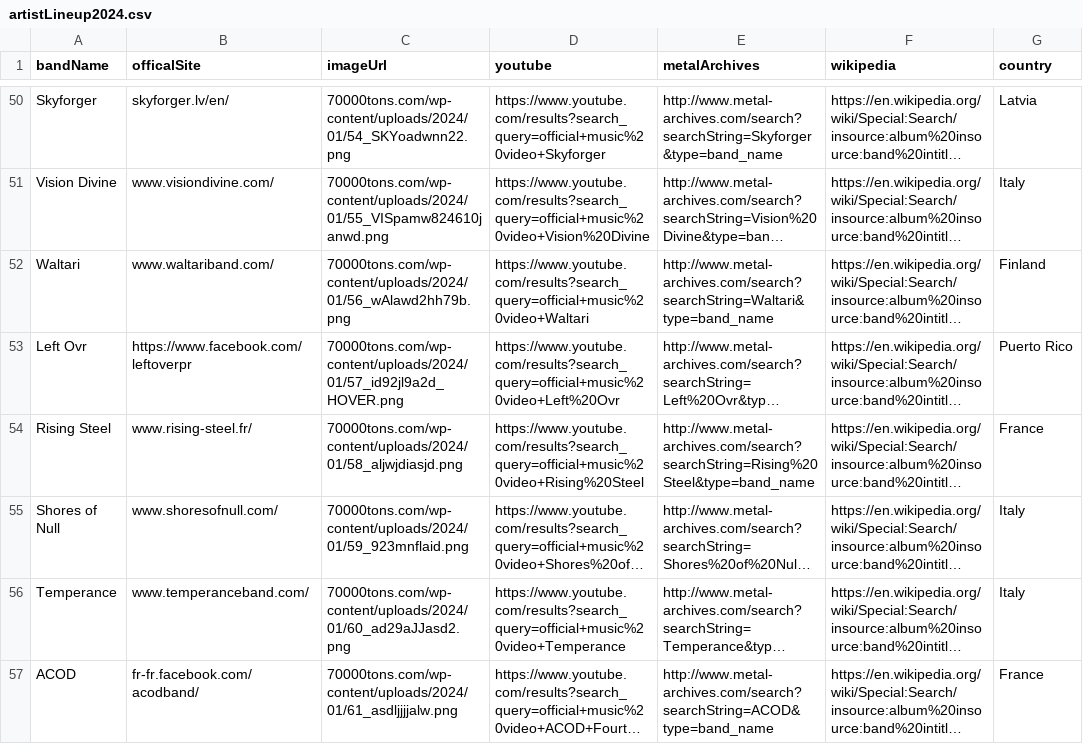
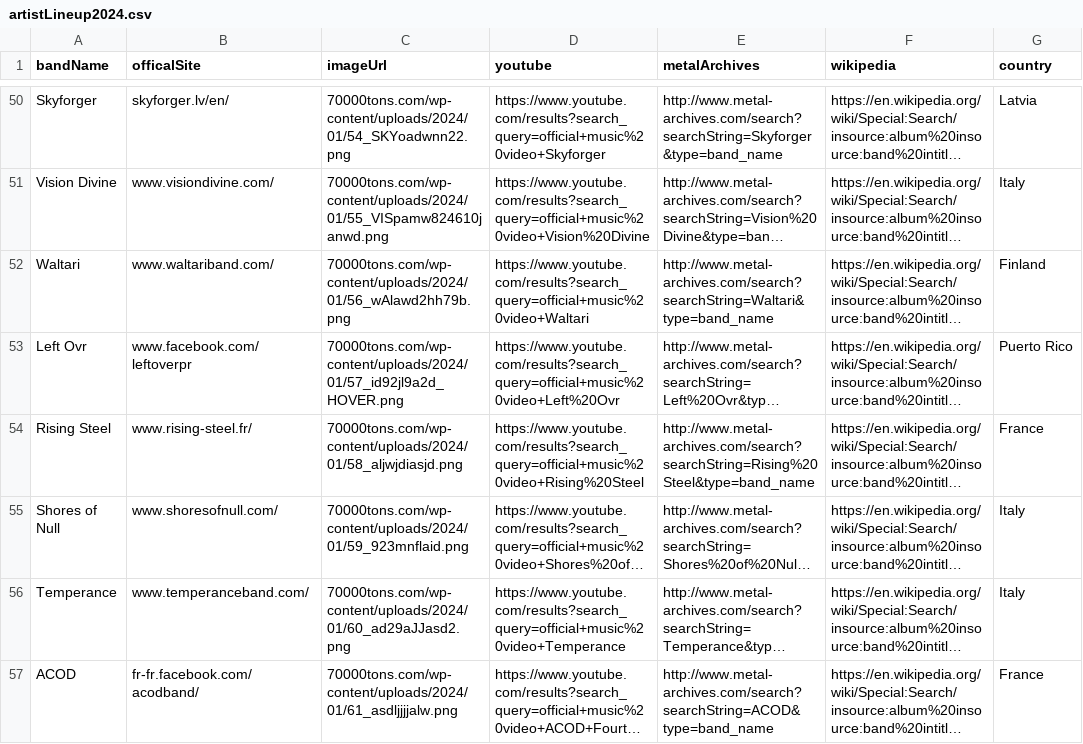
Before and after one commit to rondorn/70K-Bands, a CSV file: dataFiles/artistLineup2024.csv, drawn as a sheet; only a part is shown, gaps mark what is left out; long unchanged cells end in …; the diff names each change by its address in the sheet, - before the commit and + after, or states it on an @@ line.

```diff
--- a/dataFiles/artistLineup2024.csv
+++ b/dataFiles/artistLineup2024.csv
-B53 (officalSite): https://www.facebook.com/leftoverpr
+B53 (officalSite): www.facebook.com/leftoverpr
```
Also changed, not shown: dataFiles/artistLineup2016.csv, dataFiles/artistLineup2019.csv, 4 other files.
